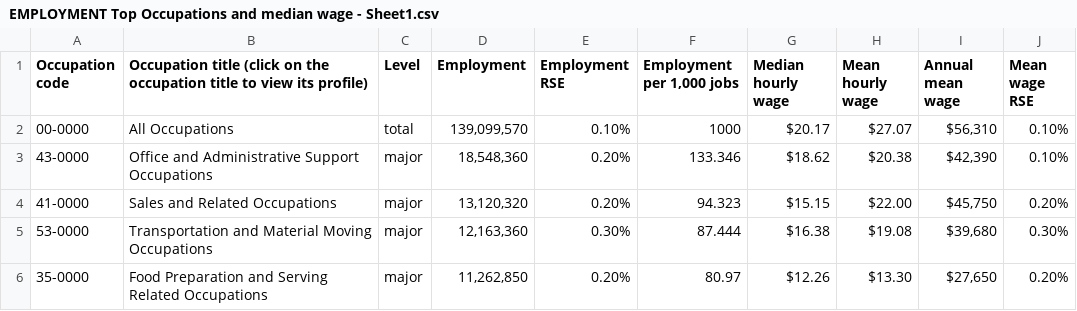
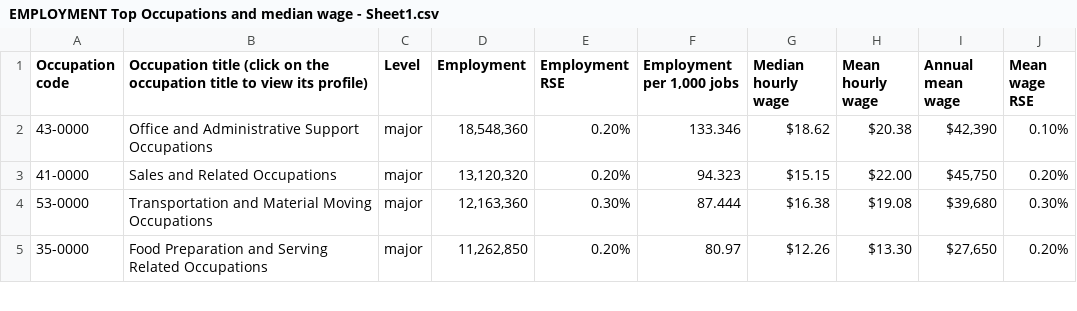
Before and after one commit to ramirostUW/ImmigrationMap, a CSV file: src/datafiles/EMPLOYMENT Top Occupations and median wage - Sheet1.csv, drawn as a sheet; only a part is shown; the diff names each change by its address in the sheet, - before the commit and + after, or states it on an @@ line.

Commit message:
Update EMPLOYMENT Top Occupations and median wage - Sheet1.csv

```diff
--- a/src/datafiles/EMPLOYMENT Top Occupations and median wage - Sheet1.csv
+++ b/src/datafiles/EMPLOYMENT Top Occupations and median wage - Sheet1.csv
-row 2: 00-0000 | All Occupations | total | 139,099,570 | 0.10% | 1000 | $20.17 | $27.07 | $56,310 | 0.10%
```
